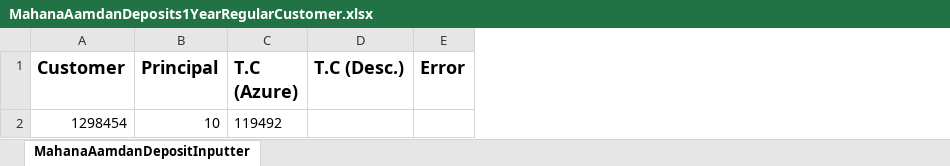
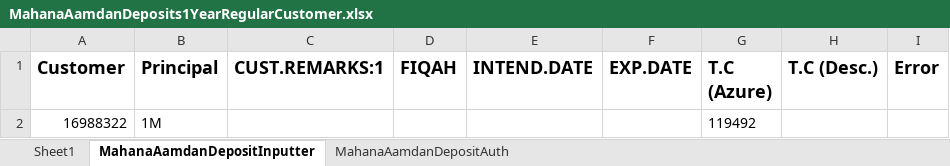
Before and after one commit to saribshamim001/storage, an Excel workbook: Excel Data/MahanaAamdanDeposits1YearRegularCustomer.xlsx, sheet MahanaAamdanDepositInputter, drawn as a sheet; values as stored, in another font and other column widths than the file's, no borders; removed rows and columns are numbered as before the commit, all else as after; the diff names each change by its address in the sheet, - before the commit and + after, or states it on an @@ line.

```diff
--- a/Excel Data/MahanaAamdanDeposits1YearRegularCustomer.xlsx (sheet MahanaAamdanDepositInputter)
+++ b/Excel Data/MahanaAamdanDeposits1YearRegularCustomer.xlsx (sheet MahanaAamdanDepositInputter)
+sheet tab: Sheet1
+sheet tab: MahanaAamdanDepositAuth
+column C (CUST.REMARKS:1), empty
+column D (FIQAH), empty
+column E (INTEND.DATE), empty
+column F (EXP.DATE), empty
-row 2: 1298454 | 10 | 119492
+row 2: 16988322 | 1M |  |  |  |  | 119492
```
Also changed, not shown: Data/SpecialRateLCY.xlsx, Excel Data/COAD_AccCreation.xlsx, 30 other files.
